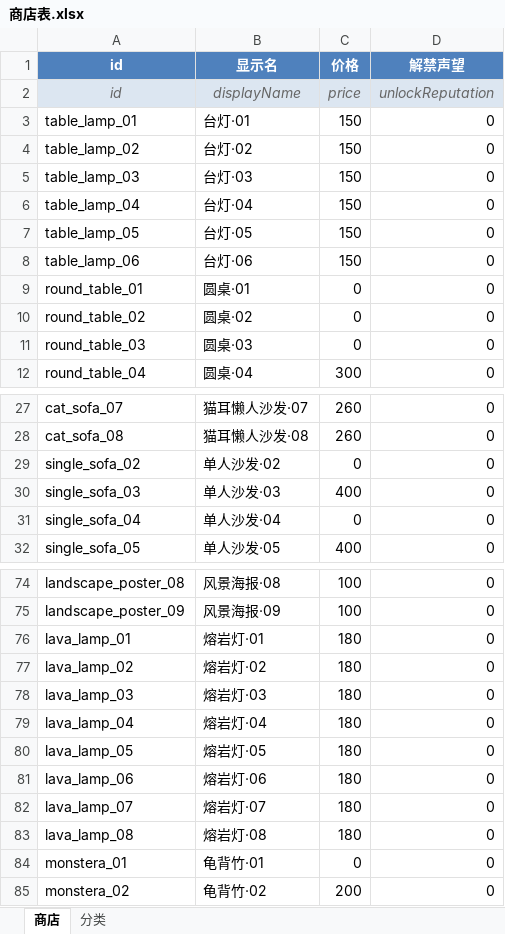
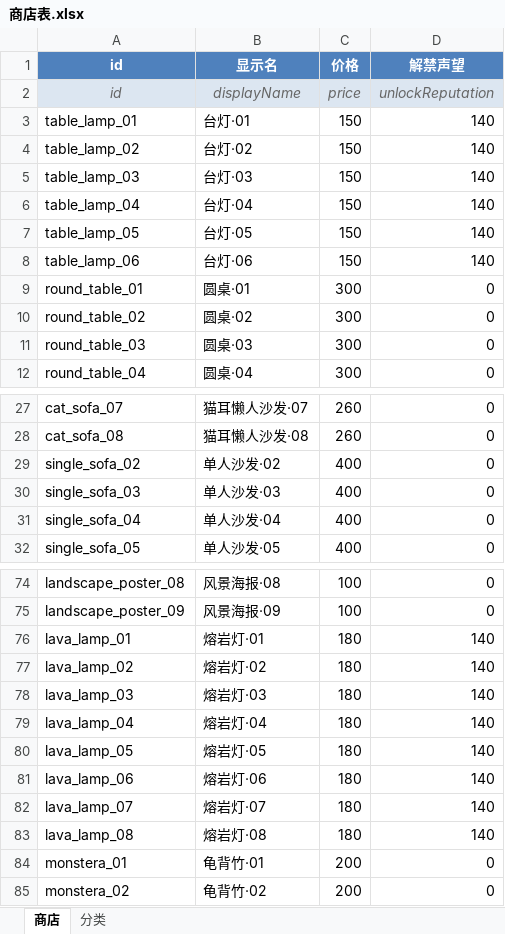
Before and after one commit to CsOHQAQ/2026MasterHouse, an Excel workbook: Excel/商店表.xlsx, sheet 商店, drawn as a sheet; only a part is shown, gaps mark what is left out; values as stored, in another font and other column widths than the file's, no borders; the diff covers the shown part only; the diff names each change by its address in the sheet, - before the commit and + after, or states it on an @@ line.

```diff
--- a/Excel/商店表.xlsx (sheet 商店)
+++ b/Excel/商店表.xlsx (sheet 商店)
-D3:D8 (解禁声望): 0
+D3:D8 (解禁声望): 140
-C9:C11 (价格): 0
+C9:C11 (价格): 300
-C29 (价格): 0
+C29 (价格): 400
-C31 (价格): 0
+C31 (价格): 400
-D76:D83 (解禁声望): 0
+D76:D83 (解禁声望): 140
-C84 (价格): 0
+C84 (价格): 200
```
Also changed, not shown: 38 edited cells elsewhere in this sheet, 27 other files.
